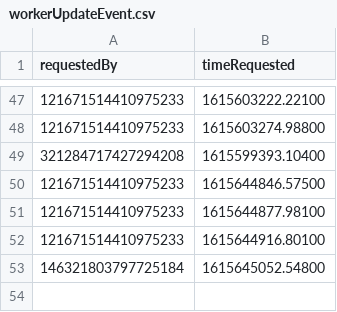
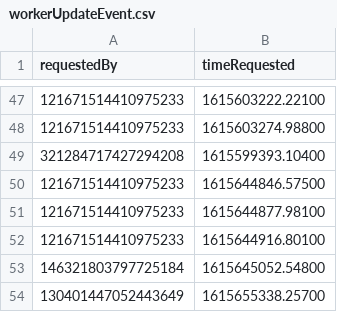
Before and after one commit to oceanHP/karuta-bot-tracker, a CSV file: workerUpdateEvent.csv, drawn as a sheet; only a part is shown, gaps mark what is left out; the diff names each change by its address in the sheet, - before the commit and + after, or states it on an @@ line.

```diff
--- a/workerUpdateEvent.csv
+++ b/workerUpdateEvent.csv
+row 54: 130401447052443649 | 1615655338.25700
```
Also changed, not shown: initialisedDatabase.csv, 1 other file.
